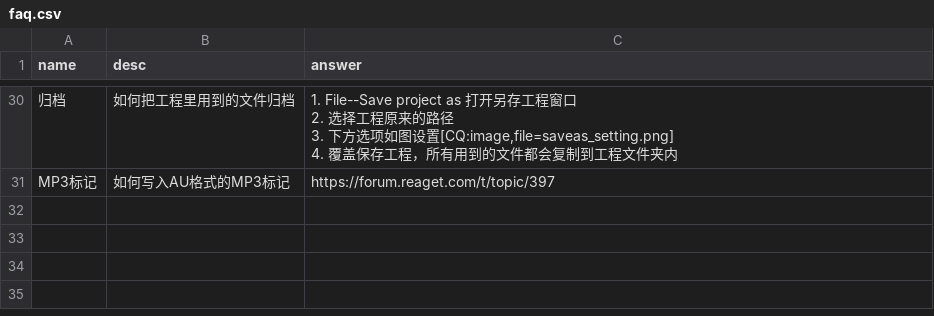
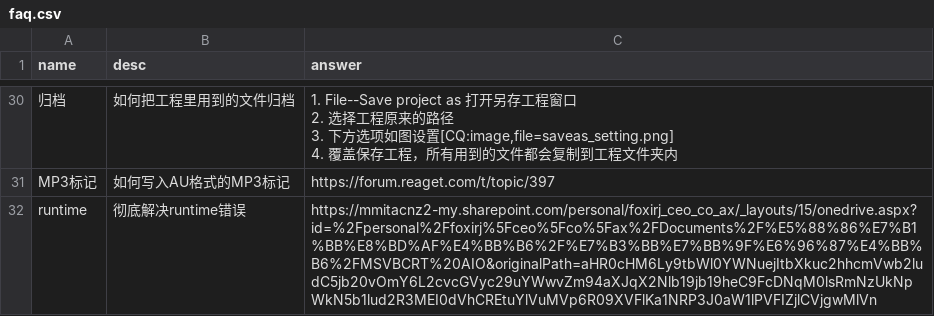
Before and after one commit to REAPER-CN/reabot.REAPER-CN, a CSV file: faq.csv, drawn as a sheet; only a part is shown, gaps mark what is left out; the diff names each change by its address in the sheet, - before the commit and + after, or states it on an @@ line.

Commit message:
添加runtime all in one

```diff
--- a/faq.csv
+++ b/faq.csv
+row 32: runtime | 彻底解决runtime错误 | https://mmitacnz2-my.sharepoint.com/personal/foxirj_ceo_co_ax/_layouts/15/onedrive.aspx?id=%2Fpersonal%2Ffoxirj%5Fceo%5Fco%5Fax%2FDocuments%2F%E5%88%86%E7%B1%BB%E8%BD%AF%E4%BB%B6%2F%E7%B3%BB%E7%BB%9F%E6%96%87%E4%BB%B6%2FMSVBCRT%20AIO&originalPath=aHR0cHM6Ly9tbWl0YWNuejItbXkuc2hhcmVwb2ludC5jb20vOmY6L2cvcGVyc29uYWwvZm94aXJqX2Nlb19jb19heC9FcDNqM0lsRmNzUkNpWkN5b1lud2R3MEI0dVhCREtuYlVuMVp6R09XVFlKa1NRP3J0aW1lPVFIZjlCVjgwMlVn
```
